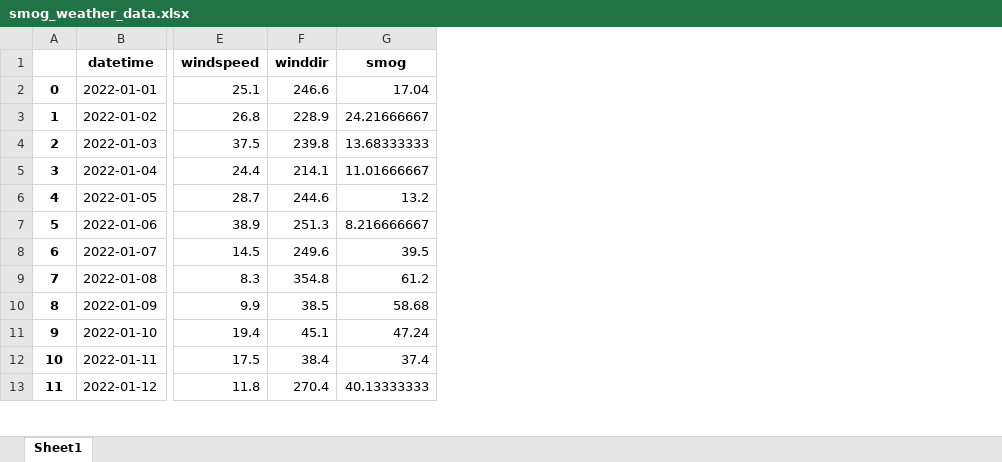
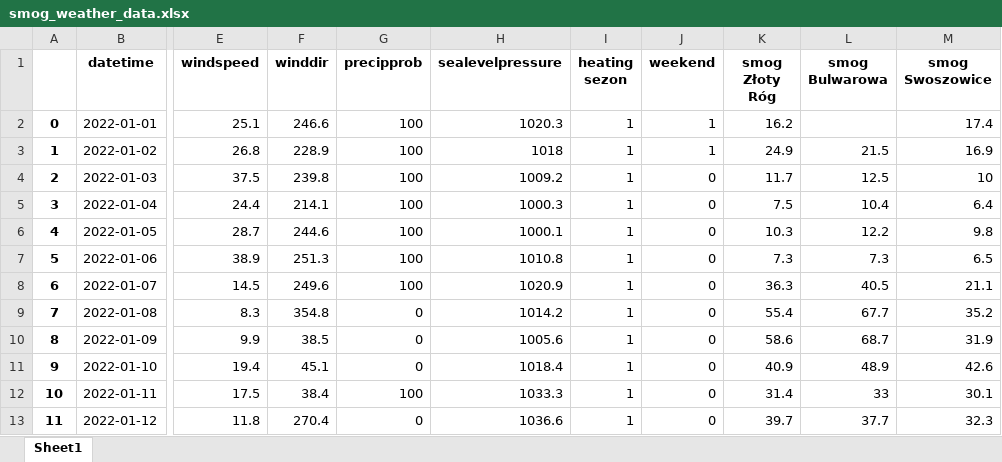
Before and after one commit to joannanuzka/DA_project, an Excel workbook: smog_weather_data.xlsx, sheet Sheet1, drawn as a sheet; only a part is shown, gaps mark what is left out; values as stored, in another font and other column widths than the file's, no borders; removed rows and columns are numbered as before the commit, all else as after; the diff names each change by its address in the sheet, - before the commit and + after, or states it on an @@ line.

```diff
--- a/smog_weather_data.xlsx (sheet Sheet1)
+++ b/smog_weather_data.xlsx (sheet Sheet1)
-column G (smog), rows 2-13: 17.04 | 24.21666667 | 13.68333333 | 11.01666667 | 13.2 | 8.216666667 | 39.5 | 61.2 | 58.68 | 47.24 | 37.4 | 40.13333333
+column G (precipprob), rows 2-13: 100 | 100 | 100 | 100 | 100 | 100 | 100 | 0 | 0 | 0 | 100 | 0
+column H (sealevelpressure), rows 2-13: 1020.3 | 1018 | 1009.2 | 1000.3 | 1000.1 | 1010.8 | 1020.9 | 1014.2 | 1005.6 | 1018.4 | 1033.3 | 1036.6
+column I (heating sezon), rows 2-13: all 1
+column J (weekend), rows 2-13: 1 | 1 | 0 | 0 | 0 | 0 | 0 | 0 | 0 | 0 | 0 | 0
+column K (smog Złoty Róg), rows 2-13: 16.2 | 24.9 | 11.7 | 7.5 | 10.3 | 7.3 | 36.3 | 55.4 | 58.6 | 40.9 | 31.4 | 39.7
+column L (smog Bulwarowa), rows 3-13: 21.5 | 12.5 | 10.4 | 12.2 | 7.3 | 40.5 | 67.7 | 68.7 | 48.9 | 33 | 37.7
+column M (smog Swoszowice), rows 2-13: 17.4 | 16.9 | 10 | 6.4 | 9.8 | 6.5 | 21.1 | 35.2 | 31.9 | 42.6 | 30.1 | 32.3
```
Also changed, not shown: 1 other file.
